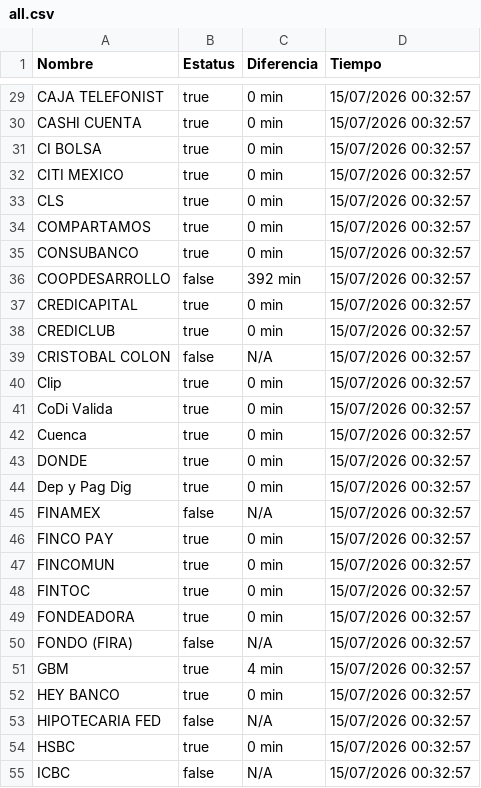
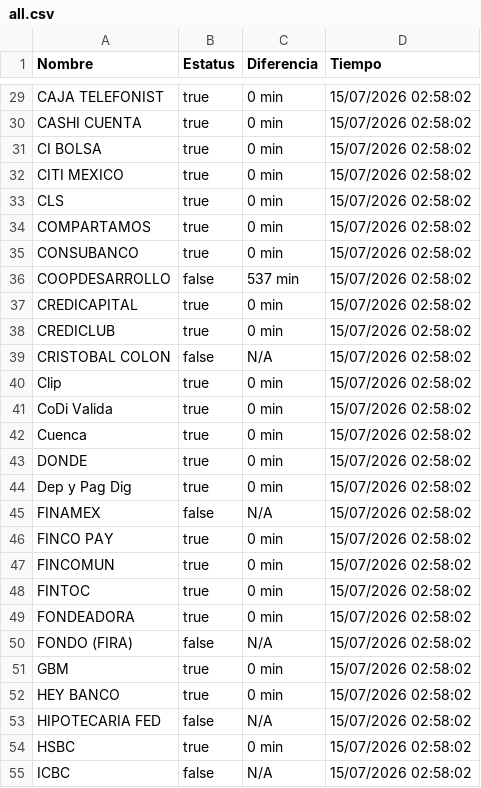
Before and after one commit to mali1412/monspei-scrapper, a CSV file: salidas/all.csv, drawn as a sheet; only a part is shown, gaps mark what is left out; the diff covers the shown part only.

```diff
--- a/salidas/all.csv
+++ b/salidas/all.csv
@@ -29,27 +29,27 @@ Nombre,Estatus,Diferencia,Tiempo
-"CAJA TELEFONIST",true,0 min,15/07/2026 00:32:57
-"CASHI CUENTA",true,0 min,15/07/2026 00:32:57
-"CI BOLSA",true,0 min,15/07/2026 00:32:57
-"CITI MEXICO",true,0 min,15/07/2026 00:32:57
-"CLS",true,0 min,15/07/2026 00:32:57
-"COMPARTAMOS",true,0 min,15/07/2026 00:32:57
-"CONSUBANCO",true,0 min,15/07/2026 00:32:57
-"COOPDESARROLLO",false,392 min,15/07/2026 00:32:57
-"CREDICAPITAL",true,0 min,15/07/2026 00:32:57
-"CREDICLUB",true,0 min,15/07/2026 00:32:57
-"CRISTOBAL COLON",false,N/A,15/07/2026 00:32:57
-"Clip",true,0 min,15/07/2026 00:32:57
-"CoDi Valida",true,0 min,15/07/2026 00:32:57
-"Cuenca",true,0 min,15/07/2026 00:32:57
-"DONDE",true,0 min,15/07/2026 00:32:57
-"Dep y Pag Dig",true,0 min,15/07/2026 00:32:57
-"FINAMEX",false,N/A,15/07/2026 00:32:57
-"FINCO PAY",true,0 min,15/07/2026 00:32:57
-"FINCOMUN",true,0 min,15/07/2026 00:32:57
-"FINTOC",true,0 min,15/07/2026 00:32:57
-"FONDEADORA",true,0 min,15/07/2026 00:32:57
-"FONDO (FIRA)",false,N/A,15/07/2026 00:32:57
-"GBM",true,4 min,15/07/2026 00:32:57
-"HEY BANCO",true,0 min,15/07/2026 00:32:57
-"HIPOTECARIA FED",false,N/A,15/07/2026 00:32:57
-"HSBC",true,0 min,15/07/2026 00:32:57
-"ICBC",false,N/A,15/07/2026 00:32:57
+"CAJA TELEFONIST",true,0 min,15/07/2026 02:58:02
+"CASHI CUENTA",true,0 min,15/07/2026 02:58:02
+"CI BOLSA",true,0 min,15/07/2026 02:58:02
+"CITI MEXICO",true,0 min,15/07/2026 02:58:02
+"CLS",true,0 min,15/07/2026 02:58:02
+"COMPARTAMOS",true,0 min,15/07/2026 02:58:02
+"CONSUBANCO",true,0 min,15/07/2026 02:58:02
+"COOPDESARROLLO",false,537 min,15/07/2026 02:58:02
+"CREDICAPITAL",true,0 min,15/07/2026 02:58:02
+"CREDICLUB",true,0 min,15/07/2026 02:58:02
+"CRISTOBAL COLON",false,N/A,15/07/2026 02:58:02
+"Clip",true,0 min,15/07/2026 02:58:02
+"CoDi Valida",true,0 min,15/07/2026 02:58:02
+"Cuenca",true,0 min,15/07/2026 02:58:02
+"DONDE",true,0 min,15/07/2026 02:58:02
+"Dep y Pag Dig",true,0 min,15/07/2026 02:58:02
+"FINAMEX",false,N/A,15/07/2026 02:58:02
+"FINCO PAY",true,0 min,15/07/2026 02:58:02
+"FINCOMUN",true,0 min,15/07/2026 02:58:02
+"FINTOC",true,0 min,15/07/2026 02:58:02
+"FONDEADORA",true,0 min,15/07/2026 02:58:02
+"FONDO (FIRA)",false,N/A,15/07/2026 02:58:02
+"GBM",true,0 min,15/07/2026 02:58:02
+"HEY BANCO",true,0 min,15/07/2026 02:58:02
+"HIPOTECARIA FED",false,N/A,15/07/2026 02:58:02
+"HSBC",true,0 min,15/07/2026 02:58:02
+"ICBC",false,N/A,15/07/2026 02:58:02
```
Also changed, not shown: 69 edited cells elsewhere in this file, salidas/desconectados.csv, 2 other files.
